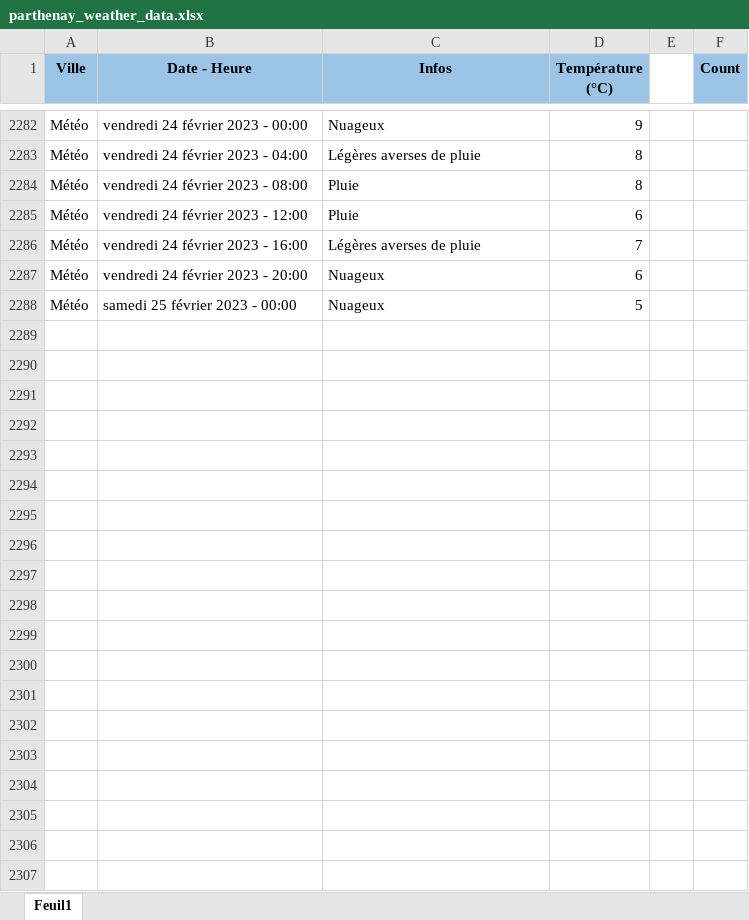
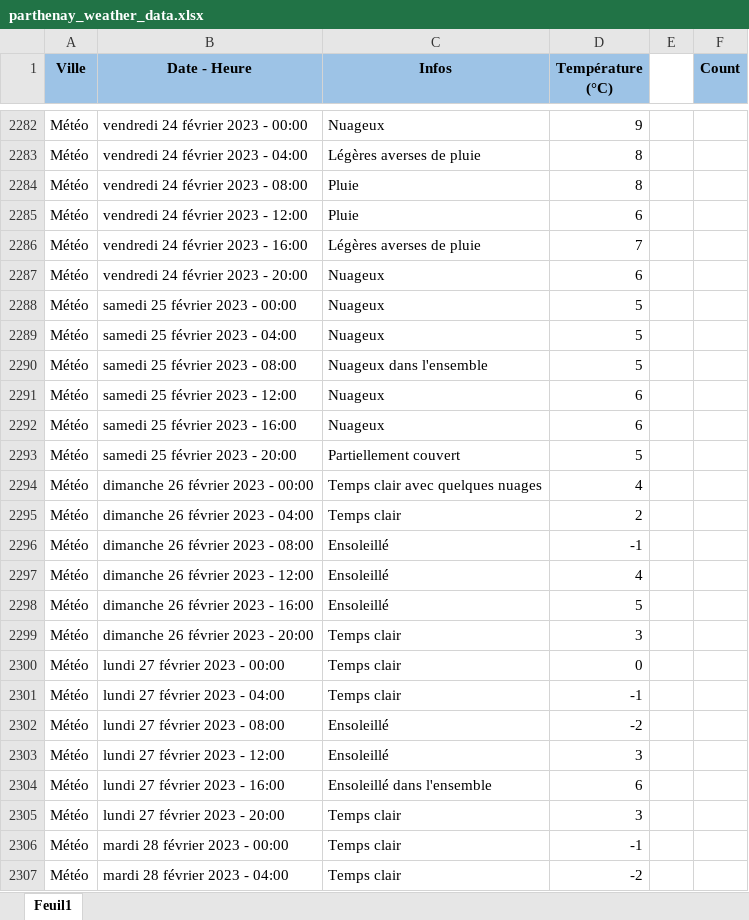
Before and after one commit to GuillaumeM92/La-Bouygue, an Excel workbook: apps/side-apps/weather/parthenay_weather_data.xlsx, sheet Feuil1, drawn as a sheet; only a part is shown, gaps mark what is left out; values as stored, in another font and other column widths than the file's, no borders; the diff covers the shown part only; the diff names each change by its address in the sheet, - before the commit and + after, or states it on an @@ line.

Commit message:
updated weather data

```diff
--- a/apps/side-apps/weather/parthenay_weather_data.xlsx (sheet Feuil1)
+++ b/apps/side-apps/weather/parthenay_weather_data.xlsx (sheet Feuil1)
+row 2289: Météo | samedi 25 février 2023 - 04:00 | Nuageux | 5
+row 2290: Météo | samedi 25 février 2023 - 08:00 | Nuageux dans l'ensemble | 5
+row 2291: Météo | samedi 25 février 2023 - 12:00 | Nuageux | 6
+row 2292: Météo | samedi 25 février 2023 - 16:00 | Nuageux | 6
+row 2293: Météo | samedi 25 février 2023 - 20:00 | Partiellement couvert | 5
+row 2294: Météo | dimanche 26 février 2023 - 00:00 | Temps clair avec quelques nuages | 4
+row 2295: Météo | dimanche 26 février 2023 - 04:00 | Temps clair | 2
+row 2296: Météo | dimanche 26 février 2023 - 08:00 | Ensoleillé | -1
+row 2297: Météo | dimanche 26 février 2023 - 12:00 | Ensoleillé | 4
+row 2298: Météo | dimanche 26 février 2023 - 16:00 | Ensoleillé | 5
+row 2299: Météo | dimanche 26 février 2023 - 20:00 | Temps clair | 3
+row 2300: Météo | lundi 27 février 2023 - 00:00 | Temps clair | 0
+row 2301: Météo | lundi 27 février 2023 - 04:00 | Temps clair | -1
+row 2302: Météo | lundi 27 février 2023 - 08:00 | Ensoleillé | -2
+row 2303: Météo | lundi 27 février 2023 - 12:00 | Ensoleillé | 3
+row 2304: Météo | lundi 27 février 2023 - 16:00 | Ensoleillé dans l'ensemble | 6
+row 2305: Météo | lundi 27 février 2023 - 20:00 | Temps clair | 3
+row 2306: Météo | mardi 28 février 2023 - 00:00 | Temps clair | -1
+row 2307: Météo | mardi 28 février 2023 - 04:00 | Temps clair | -2
```
Also changed, not shown: 23 added rows and 1 edited cell elsewhere in this sheet.
